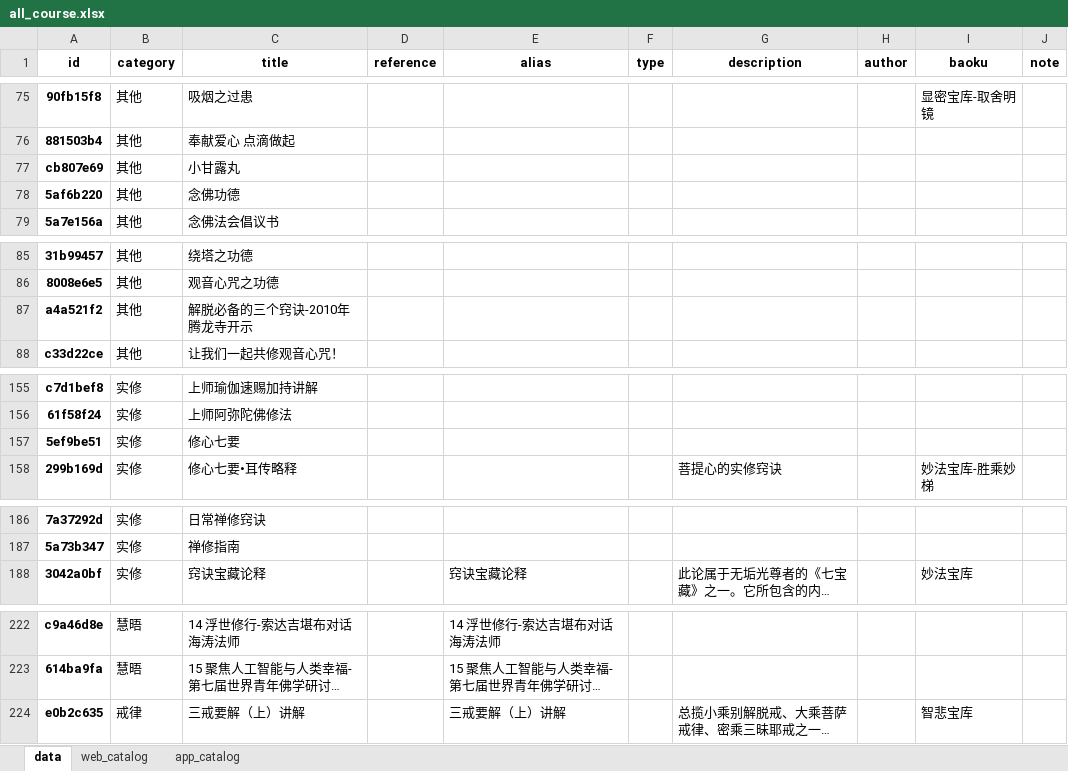
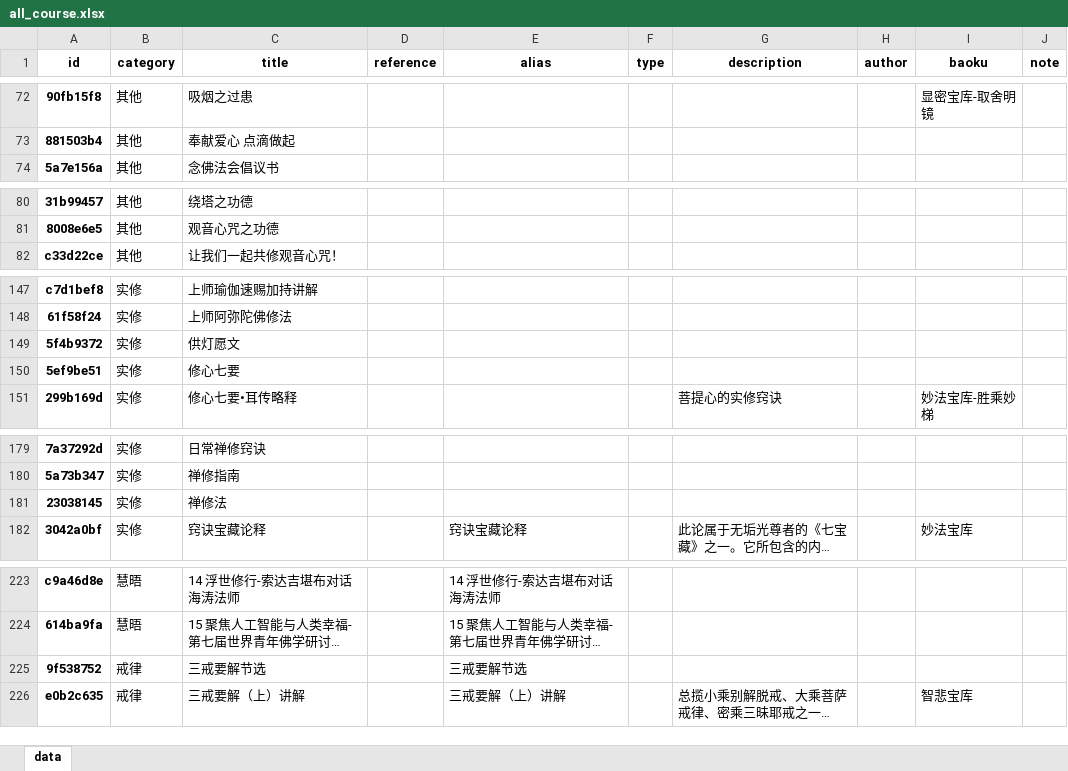
Before and after one commit to hliuleo/lamatxt, an Excel workbook: all_course.xlsx, sheet data, drawn as a sheet; only a part is shown, gaps mark what is left out; long unchanged cells end in …; values as stored, in another font and other column widths than the file's, no borders; removed rows and columns are numbered as before the commit, all else as after; the diff covers the shown part only; the diff names each change by its address in the sheet, - before the commit and + after, or states it on an @@ line.

```diff
--- a/all_course.xlsx (sheet data)
+++ b/all_course.xlsx (sheet data)
-sheet tab: web_catalog
-sheet tab: app_catalog
-row 77: cb807e69 | 其他 | 小甘露丸
-row 78: 5af6b220 | 其他 | 念佛功德
-row 87: a4a521f2 | 其他 | 解脱必备的三个窍诀-2010年腾龙寺开示
+row 149: 5f4b9372 | 实修 | 供灯愿文
+row 181: 23038145 | 实修 | 禅修法
+row 225: 9f538752 | 戒律 | 三戒要解节选 |  | 三戒要解节选
```
Also changed, not shown: 9 added rows, 5 removed rows and 1 edited cell elsewhere in this sheet.
